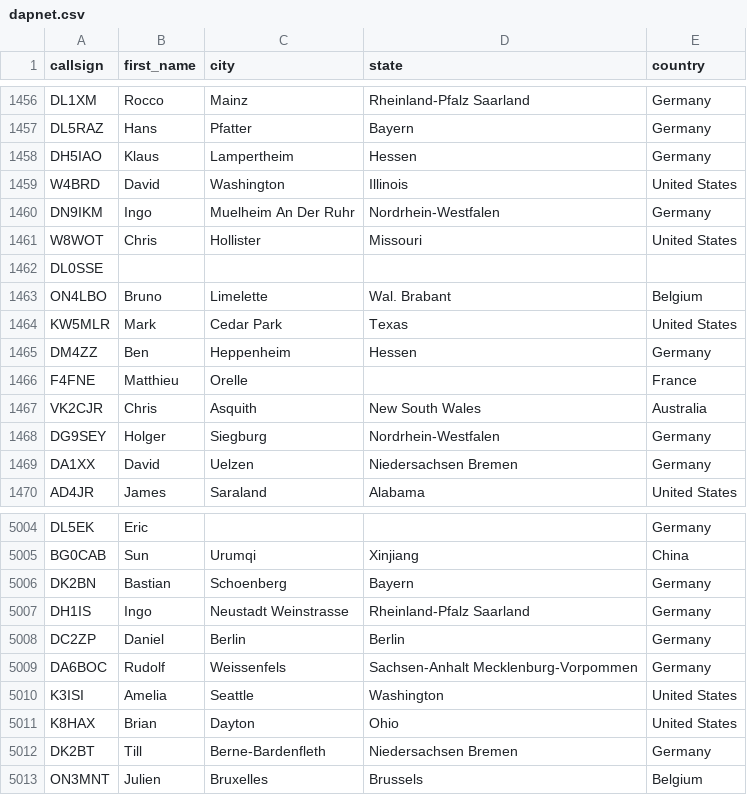
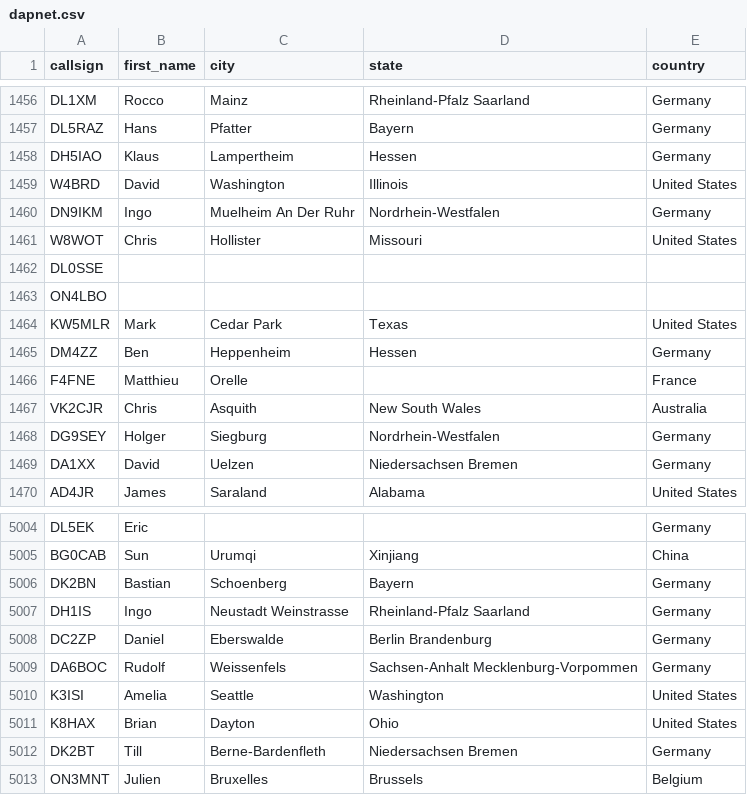
Before and after one commit to DMR-Database/dmr-database-appdata, a CSV file: dapnet.csv, drawn as a sheet; only a part is shown, gaps mark what is left out.

```diff
--- a/dapnet.csv
+++ b/dapnet.csv
@@ -1462,3 +1462,3 @@ W8WOT,Chris,Hollister,Missouri,United States
 DL0SSE,,,,
-ON4LBO,Bruno,Limelette,Wal. Brabant,Belgium
+ON4LBO,,,,
 KW5MLR,Mark,Cedar Park,Texas,United States
@@ -5007,3 +5007,3 @@ DK2BN,Bastian,Schoenberg,Bayern,Germany
 DH1IS,Ingo,Neustadt Weinstrasse,Rheinland-Pfalz  Saarland,Germany
-DC2ZP,Daniel,Berlin,Berlin,Germany
+DC2ZP,Daniel,Eberswalde,Berlin  Brandenburg,Germany
 DA6BOC,Rudolf,Weissenfels,Sachsen-Anhalt  Mecklenburg-Vorpommen,Germany
```
Also changed, not shown: nxdn.csv, 9 other files.
